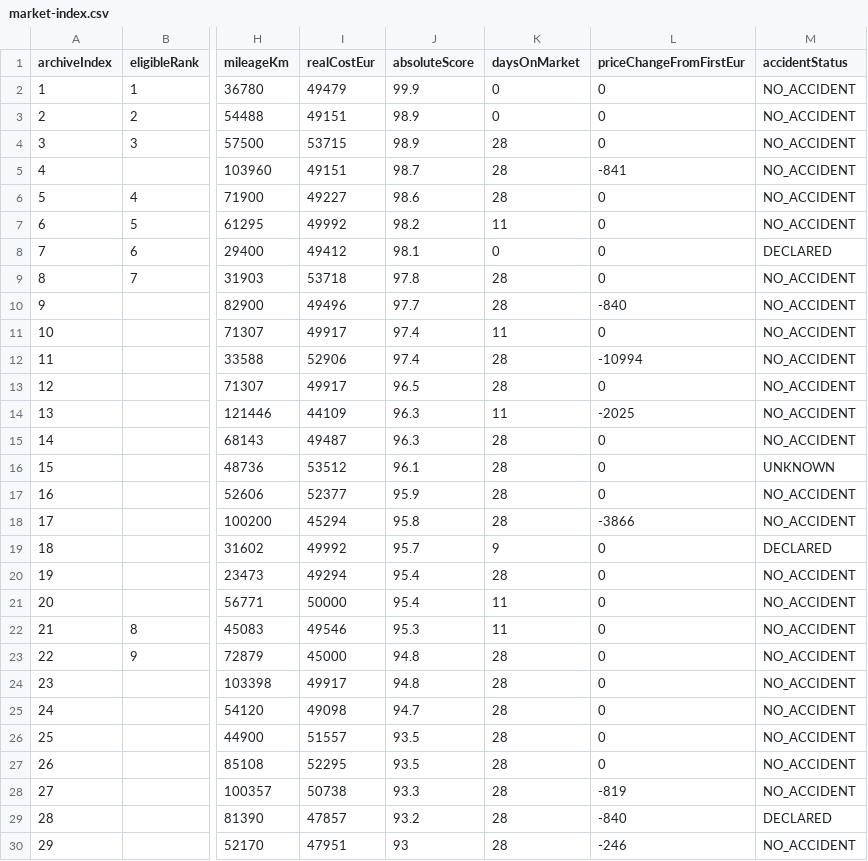
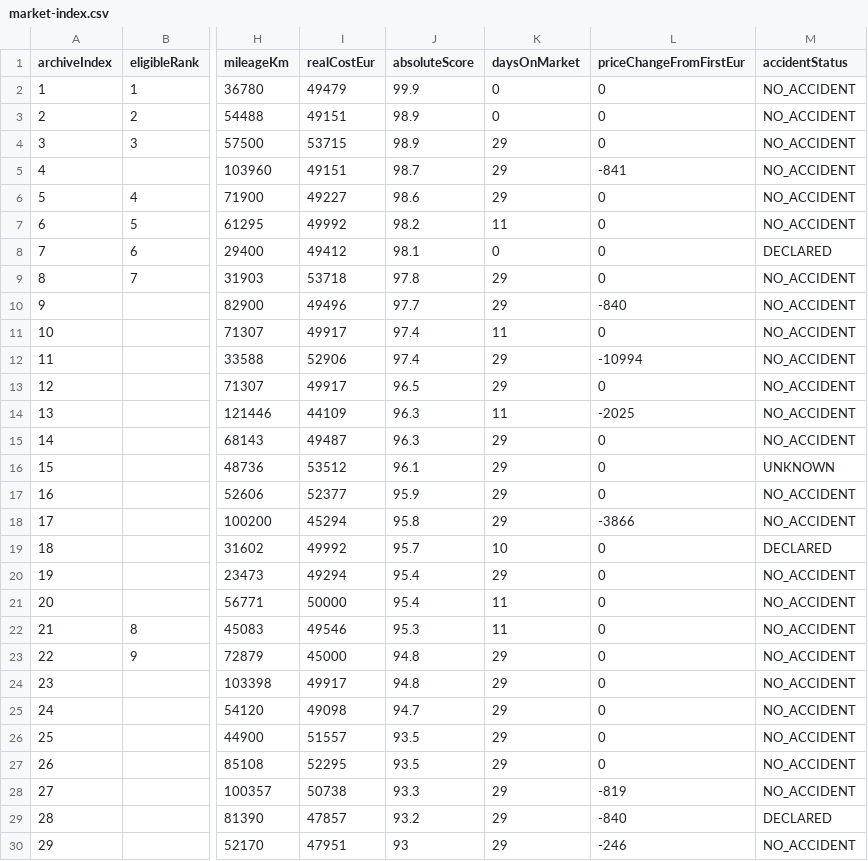
Before and after one commit to gheorghevasilica-oss/Porsche-Hunter, a CSV file: market-index.csv, drawn as a sheet; only a part is shown, gaps mark what is left out; the diff covers the shown part only; the diff names each change by its address in the sheet, - before the commit and + after, or states it on an @@ line.

Commit message:
Update Porsche Hunter data - 2026-09-12 14:24:19Z

```diff
--- a/market-index.csv
+++ b/market-index.csv
-K4:K6 (daysOnMarket): 28
+K4:K6 (daysOnMarket): 29
-K9:K10 (daysOnMarket): 28
+K9:K10 (daysOnMarket): 29
-K12:K13 (daysOnMarket): 28
+K12:K13 (daysOnMarket): 29
-K15:K18 (daysOnMarket): 28
+K15:K18 (daysOnMarket): 29
-K19 (daysOnMarket): 9
+K19 (daysOnMarket): 10
-K20 (daysOnMarket): 28
+K20 (daysOnMarket): 29
-K23:K30 (daysOnMarket): 28
+K23:K30 (daysOnMarket): 29
```
Also changed, not shown: 100 edited cells elsewhere in this file, 4 other files.
